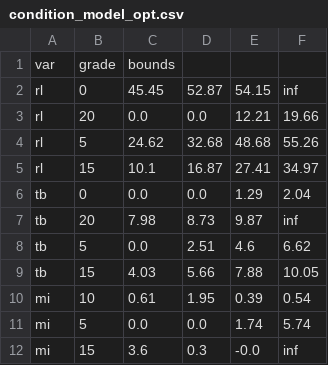
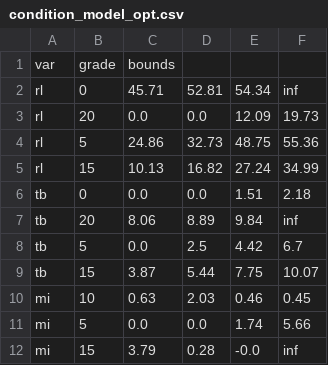
Before and after one commit to KaroAntonio/pipe-classification, a CSV file: models/condition_model_opt.csv, drawn as a sheet; only a part is shown; the diff covers the shown part only.

```diff
--- a/models/condition_model_opt.csv
+++ b/models/condition_model_opt.csv
@@ -1,12 +1,12 @@
 var,grade,bounds
-rl,0,45.45,52.87,54.15,inf
-rl,20,0.0,0.0,12.21,19.66
-rl,5,24.62,32.68,48.68,55.26
-rl,15,10.1,16.87,27.41,34.97
-tb,0,0.0,0.0,1.29,2.04
-tb,20,7.98,8.73,9.87,inf
-tb,5,0.0,2.51,4.6,6.62
-tb,15,4.03,5.66,7.88,10.05
-mi,10,0.61,1.95,0.39,0.54
-mi,5,0.0,0.0,1.74,5.74
-mi,15,3.6,0.3,-0.0,inf
+rl,0,45.71,52.81,54.34,inf
+rl,20,0.0,0.0,12.09,19.73
+rl,5,24.86,32.73,48.75,55.36
+rl,15,10.13,16.82,27.24,34.99
+tb,0,0.0,0.0,1.51,2.18
+tb,20,8.06,8.89,9.84,inf
+tb,5,0.0,2.5,4.42,6.7
+tb,15,3.87,5.44,7.75,10.07
+mi,10,0.63,2.03,0.46,0.45
+mi,5,0.0,0.0,1.74,5.66
+mi,15,3.79,0.28,-0.0,inf
```
Also changed, not shown: 29 edited cells elsewhere in this file, 2 other files.
